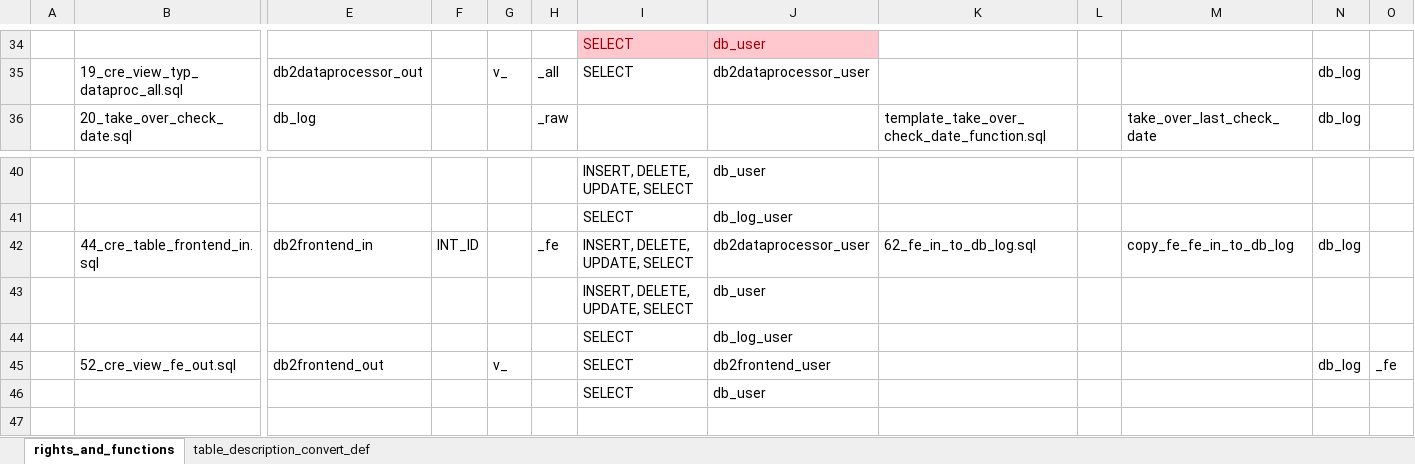
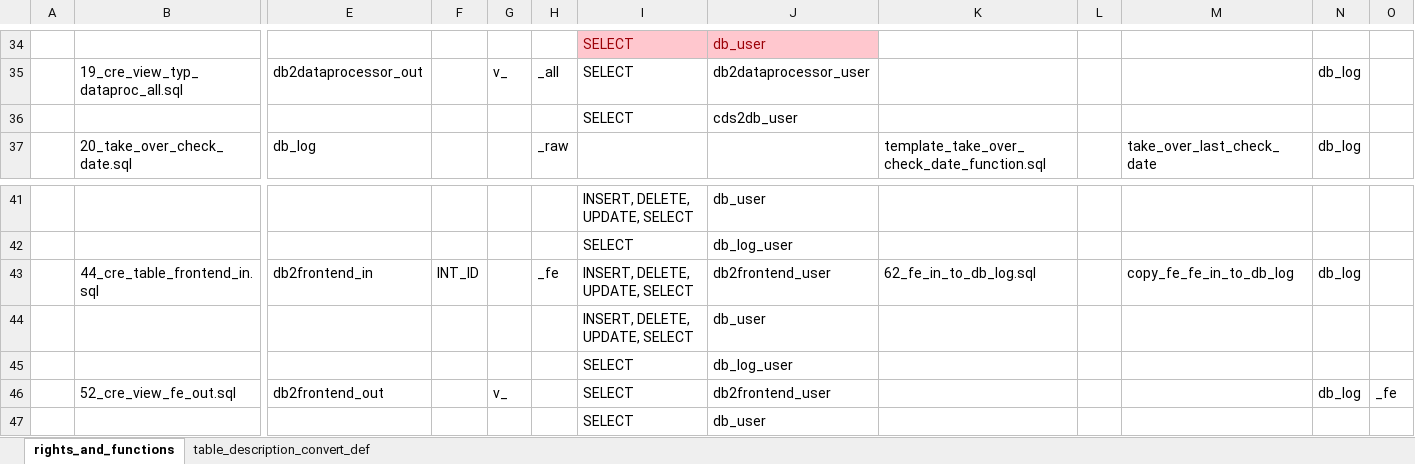
Before and after one commit to medizininformatik-initiative/INTERPOLAR, an Excel workbook: Postgres-cds_hub/init/template/User_Schema_Rights_Definition.xlsx, sheet rights_and_functions, drawn as a sheet; only a part is shown, gaps mark what is left out; values as stored, in another font and other column widths than the file's, no borders; addresses are those after the commit; rows hold the shown columns only; the diff names each change by its address in the sheet, - before the commit and + after, or states it on an @@ line.

Commit message:
Change right for frontend_user and cds2db_user #348

```diff
--- a/Postgres-cds_hub/init/template/User_Schema_Rights_Definition.xlsx (sheet rights_and_functions)
+++ b/Postgres-cds_hub/init/template/User_Schema_Rights_Definition.xlsx (sheet rights_and_functions)
+row 36:  |  |  |  |  |  | SELECT | cds2db_user
-J43: db2dataprocessor_user
+J43: db2frontend_user
```
